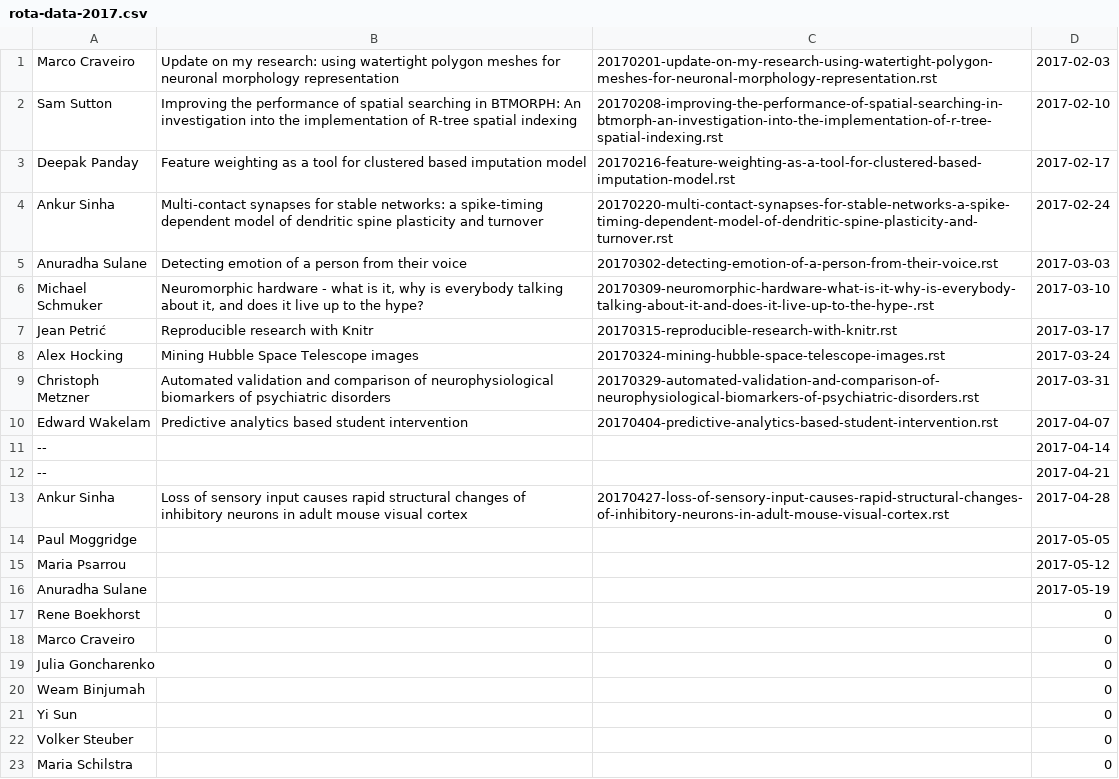
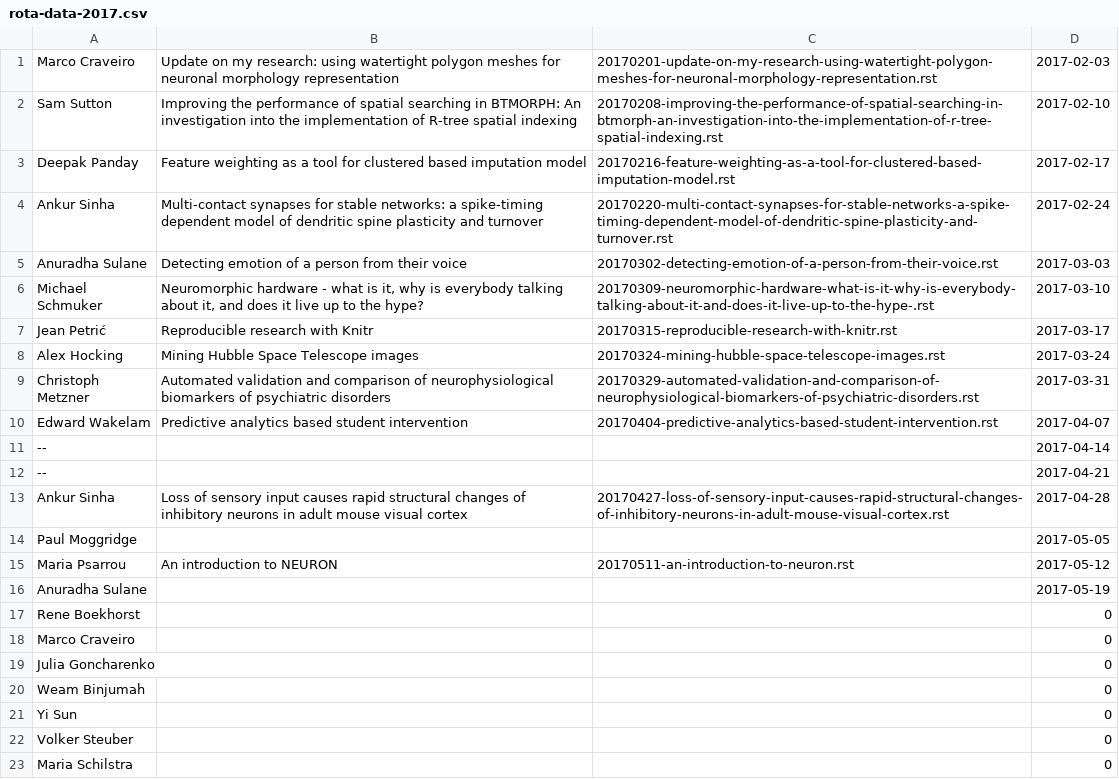
Before and after one commit to UHBiocomputation/UH-biocomputation-web, a CSV file: scripts/rota-data-2017.csv, drawn as a sheet.

```diff
--- a/scripts/rota-data-2017.csv
+++ b/scripts/rota-data-2017.csv
@@ -14,3 +14,3 @@ Ankur Sinha,Loss of sensory input causes rapid structural changes of inhibitory
 Paul Moggridge,,,2017-05-05
-Maria Psarrou,,,2017-05-12
+Maria Psarrou,An introduction to NEURON,20170511-an-introduction-to-neuron.rst,2017-05-12
 Anuradha Sulane,,,2017-05-19
```
Also changed, not shown: 4 other files.
